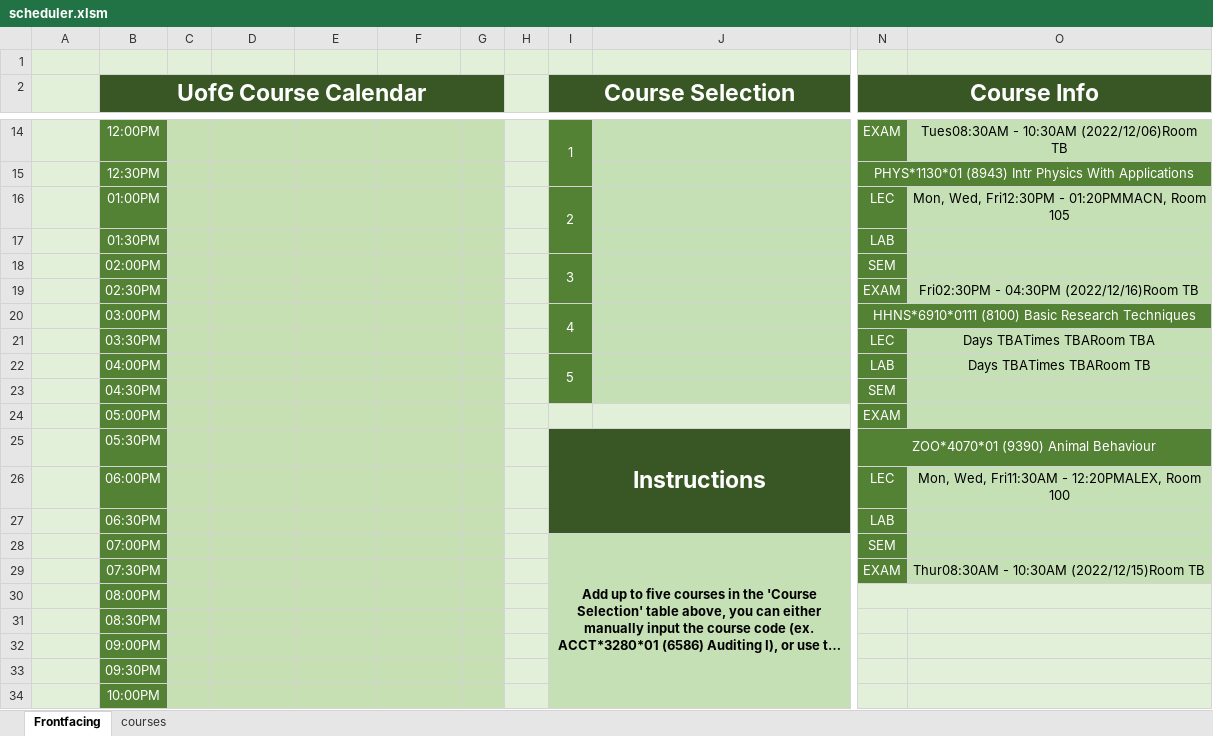
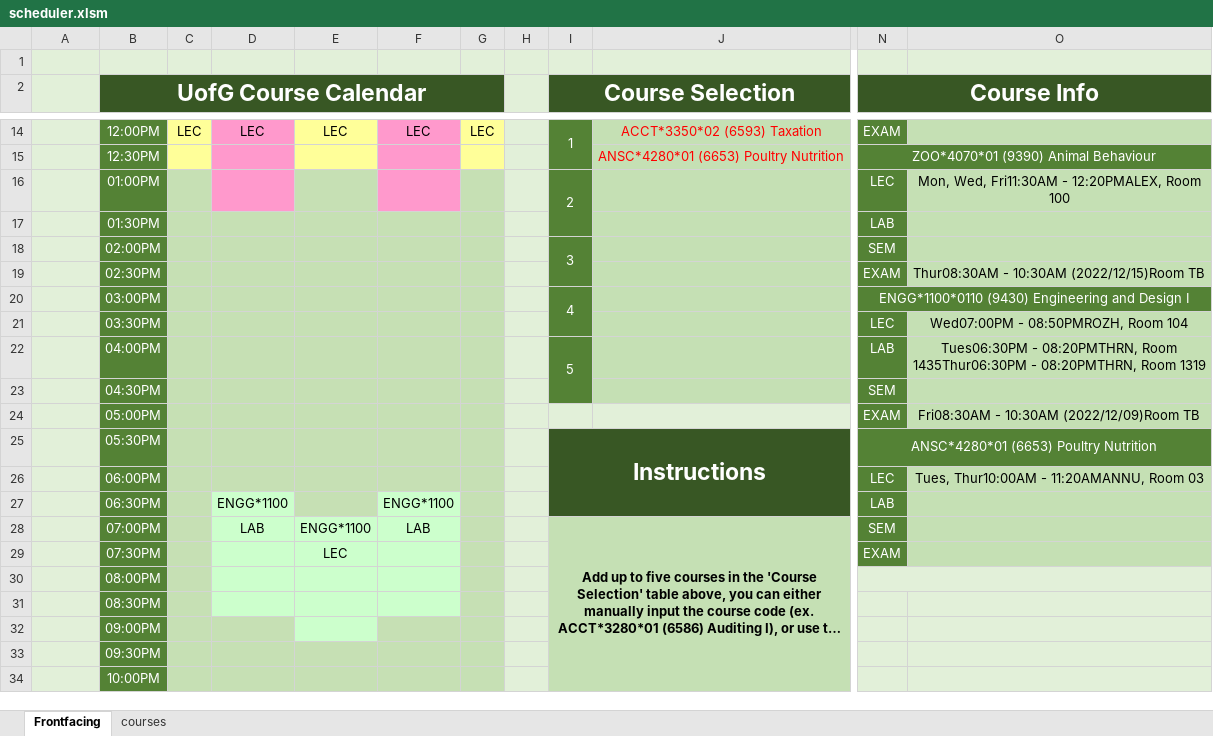
Before and after one commit to sbaluja/course-scheduler, an Excel workbook: scheduler.xlsm, sheet Frontfacing, drawn as a sheet; only a part is shown, gaps mark what is left out; long unchanged cells end in …; values as stored, in another font and other column widths than the file's, no borders; charts and pictures not drawn; the diff covers the shown part only; the diff names each change by its address in the sheet, - before the commit and + after, or states it on an @@ line.

Commit message:
Updated course exclusion list - initial push

```diff
--- a/scheduler.xlsm (sheet Frontfacing)
+++ b/scheduler.xlsm (sheet Frontfacing)
-C14:C15 fill: #C6E0B4
+C14:C15 fill: #FFFF99
-C14: (empty)
+C14: LEC
-D14: (empty)
+D14: LEC
-D14:D16 fill: #C6E0B4
+D14:D16 fill: #FF99CC
-E14:E15 fill: #C6E0B4
+E14:E15 fill: #FFFF99
-E14: (empty)
+E14: LEC
-F14: (empty)
+F14: LEC
-F14:F16 fill: #C6E0B4
+F14:F16 fill: #FF99CC
-G14:G15 fill: #C6E0B4
+G14:G15 fill: #FFFF99
-G14: (empty)
+G14: LEC
-J14: (empty)
+J14: ACCT*3350*02 (6593) Taxation
-O14: Tues08:30AM - 10:30AM (2022/12/06)Room TB
+O14: (empty)
-J15: (empty)
+J15: ANSC*4280*01 (6653) Poultry Nutrition
-N15 (Course Info): PHYS*1130*01 (8943) Intr Physics With Applications
+N15 (Course Info): ZOO*4070*01 (9390) Animal Behaviour
-O16: Mon, Wed, Fri12:30PM - 01:20PMMACN, Room 105
+O16: Mon, Wed, Fri11:30AM - 12:20PMALEX, Room 100
-O19: Fri02:30PM - 04:30PM (2022/12/16)Room TB
+O19: Thur08:30AM - 10:30AM (2022/12/15)Room TB
-N20 (Course Info): HHNS*6910*0111 (8100) Basic Research Techniques
+N20 (Course Info): ENGG*1100*0110 (9430) Engineering and Design I
-O21: Days TBATimes TBARoom TBA
+O21: Wed07:00PM - 08:50PMROZH, Room 104
-O22: Days TBATimes TBARoom TB
+O22: Tues06:30PM - 08:20PMTHRN, Room 1435Thur06:30PM - 08:20PMTHRN, Room 1319
-O24: (empty)
+O24: Fri08:30AM - 10:30AM (2022/12/09)Room TB
-N25 (Course Info): ZOO*4070*01 (9390) Animal Behaviour
+N25 (Course Info): ANSC*4280*01 (6653) Poultry Nutrition
-O26: Mon, Wed, Fri11:30AM - 12:20PMALEX, Room 100
+O26: Tues, Thur10:00AM - 11:20AMANNU, Room 03
-D27: (empty)
+D27: ENGG*1100
-D27 fill: #C6E0B4
+D27 fill: #CCFFCC
-F27: (empty)
+F27: ENGG*1100
-F27 fill: #C6E0B4
+F27 fill: #CCFFCC
-D28: (empty)
+D28: LAB
-D28:F31 fill: #C6E0B4
+D28:F31 fill: #CCFFCC
-E28: (empty)
+E28: ENGG*1100
-F28: (empty)
+F28: LAB
-E29: (empty)
+E29: LEC
-O29: Thur08:30AM - 10:30AM (2022/12/15)Room TB
+O29: (empty)
-E32 fill: #C6E0B4
+E32 fill: #CCFFCC
```
Also changed, not shown: 21 edited cells and cell formats elsewhere in this sheet, sheet courses, charts or pictures.
